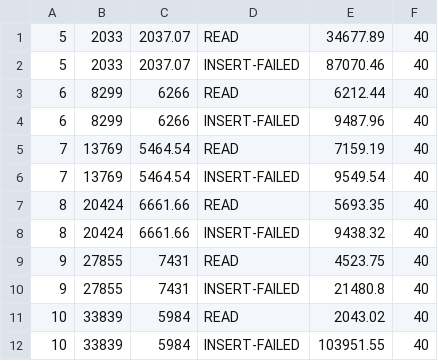
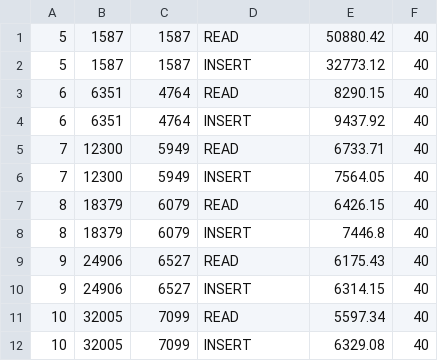
Before and after one commit to gabrielrodriguesrocha/PMD-2019-2, a CSV file: results/4-nodes/6-clients/couchbase2/workloadd_couchbase_custom/results-40.csv, drawn as a sheet; only a part is shown; the diff covers the shown part only.

Commit message:
Added more results and custom multithreaded runner

```diff
--- a/results/4-nodes/6-clients/couchbase2/workloadd_couchbase_custom/results-40.csv
+++ b/results/4-nodes/6-clients/couchbase2/workloadd_couchbase_custom/results-40.csv
@@ -1,12 +1,12 @@
-5;2033;2037.07;READ;34677.89;40
-5;2033;2037.07;INSERT-FAILED;87070.46;40
-6;8299;6266;READ;6212.44;40
-6;8299;6266;INSERT-FAILED;9487.96;40
-7;13769;5464.54;READ;7159.19;40
-7;13769;5464.54;INSERT-FAILED;9549.54;40
-8;20424;6661.66;READ;5693.35;40
-8;20424;6661.66;INSERT-FAILED;9438.32;40
-9;27855;7431;READ;4523.75;40
-9;27855;7431;INSERT-FAILED;21480.8;40
-10;33839;5984;READ;2043.02;40
-10;33839;5984;INSERT-FAILED;103951.55;40
+5;1587;1587;READ;50880.42;40
+5;1587;1587;INSERT;32773.12;40
+6;6351;4764;READ;8290.15;40
+6;6351;4764;INSERT;9437.92;40
+7;12300;5949;READ;6733.71;40
+7;12300;5949;INSERT;7564.05;40
+8;18379;6079;READ;6426.15;40
+8;18379;6079;INSERT;7446.8;40
+9;24906;6527;READ;6175.43;40
+9;24906;6527;INSERT;6314.15;40
+10;32005;7099;READ;5597.34;40
+10;32005;7099;INSERT;6329.08;40
```
Also changed, not shown: 2 added rows, 12 removed rows and 58 edited cells elsewhere in this file, results/4-nodes/6-clients/couchbase2/workloadd_couchbase_custom/results-20.csv, results/4-nodes/6-clients/couchbase2/workloadd_couchbase_custom/results-30.csv, 4 other files.
